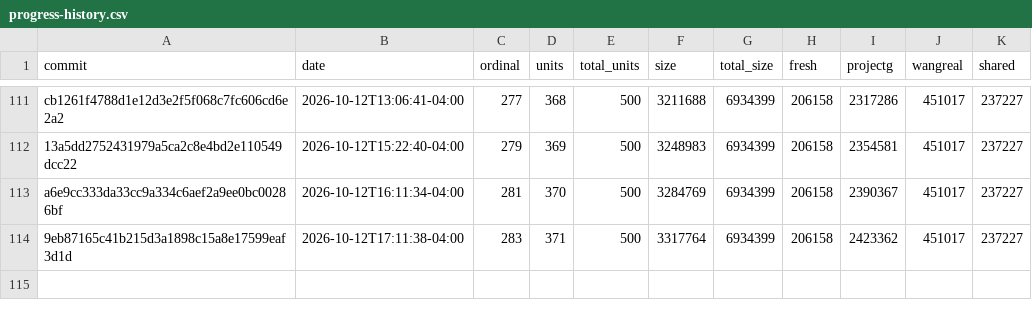
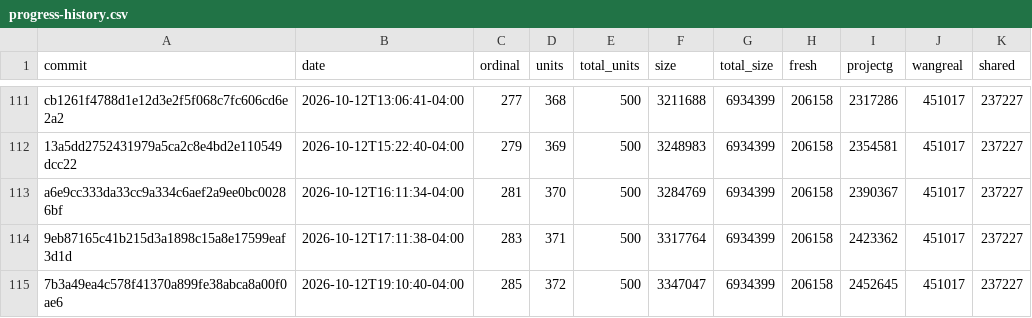
Before and after one commit to eantoniobr/rebang, a CSV file: docs/progress-history.csv, drawn as a sheet; only a part is shown, gaps mark what is left out.

```diff
--- a/docs/progress-history.csv
+++ b/docs/progress-history.csv
@@ -114 +114,2 @@ a6e9cc333da33cc9a334c6aef2a9ee0bc00286bf,2026-10-12T16:11:34-04:00,281,370,500,3
 9eb87165c41b215d3a1898c15a8e17599eaf3d1d,2026-10-12T17:11:38-04:00,283,371,500,3317764,6934399,206158,2423362,451017,237227
+7b3a49ea4c578f41370a899fe38abca8a00f0ae6,2026-10-12T19:10:40-04:00,285,372,500,3347047,6934399,206158,2452645,451017,237227
```
Also changed, not shown: 2 other files.
